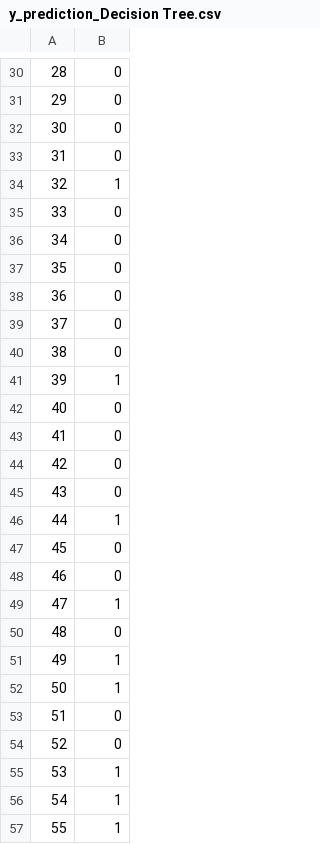
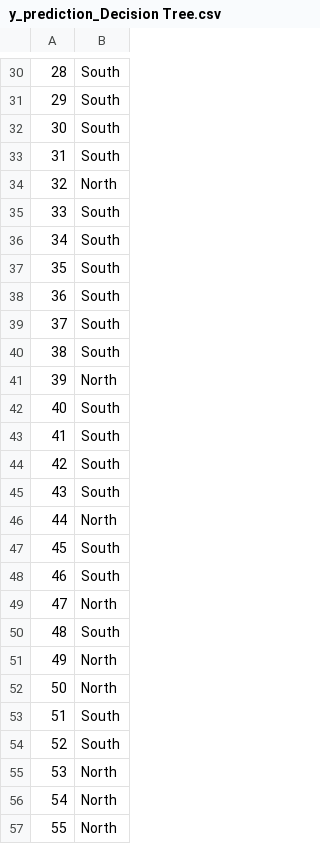
Before and after one commit to RGreensmith/Classification, a CSV file: y_prediction_Decision Tree.csv, drawn as a sheet; only a part is shown, gaps mark what is left out; the diff covers the shown part only.

```diff
--- a/y_prediction_Decision Tree.csv
+++ b/y_prediction_Decision Tree.csv
@@ -30,28 +30,28 @@
-28,0
-29,0
-30,0
-31,0
-32,1
-33,0
-34,0
-35,0
-36,0
-37,0
-38,0
-39,1
-40,0
-41,0
-42,0
-43,0
-44,1
-45,0
-46,0
-47,1
-48,0
-49,1
-50,1
-51,0
-52,0
-53,1
-54,1
-55,1
+28,South
+29,South
+30,South
+31,South
+32,North
+33,South
+34,South
+35,South
+36,South
+37,South
+38,South
+39,North
+40,South
+41,South
+42,South
+43,South
+44,North
+45,South
+46,South
+47,North
+48,South
+49,North
+50,North
+51,South
+52,South
+53,North
+54,North
+55,North
```
Also changed, not shown: 72 edited cells elsewhere in this file, y_prediction_K Nearest Neighbours.csv, y_prediction_Kernel SVM.csv, 44 other files.
